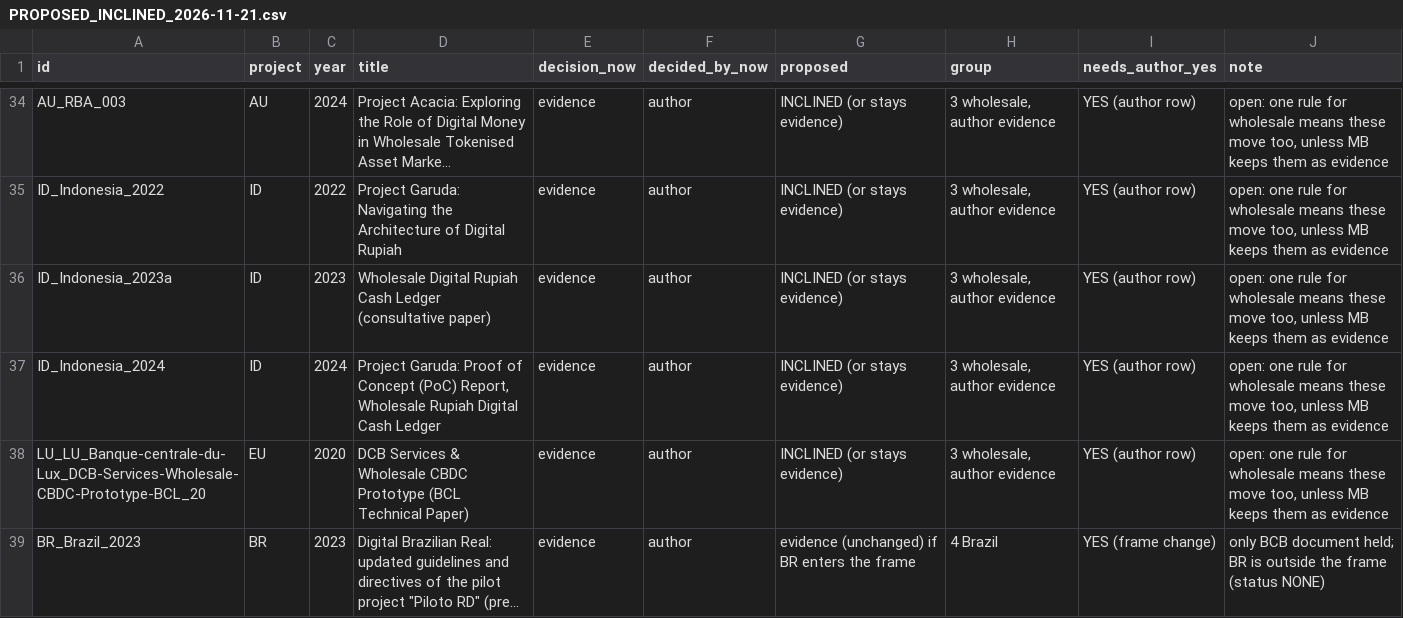
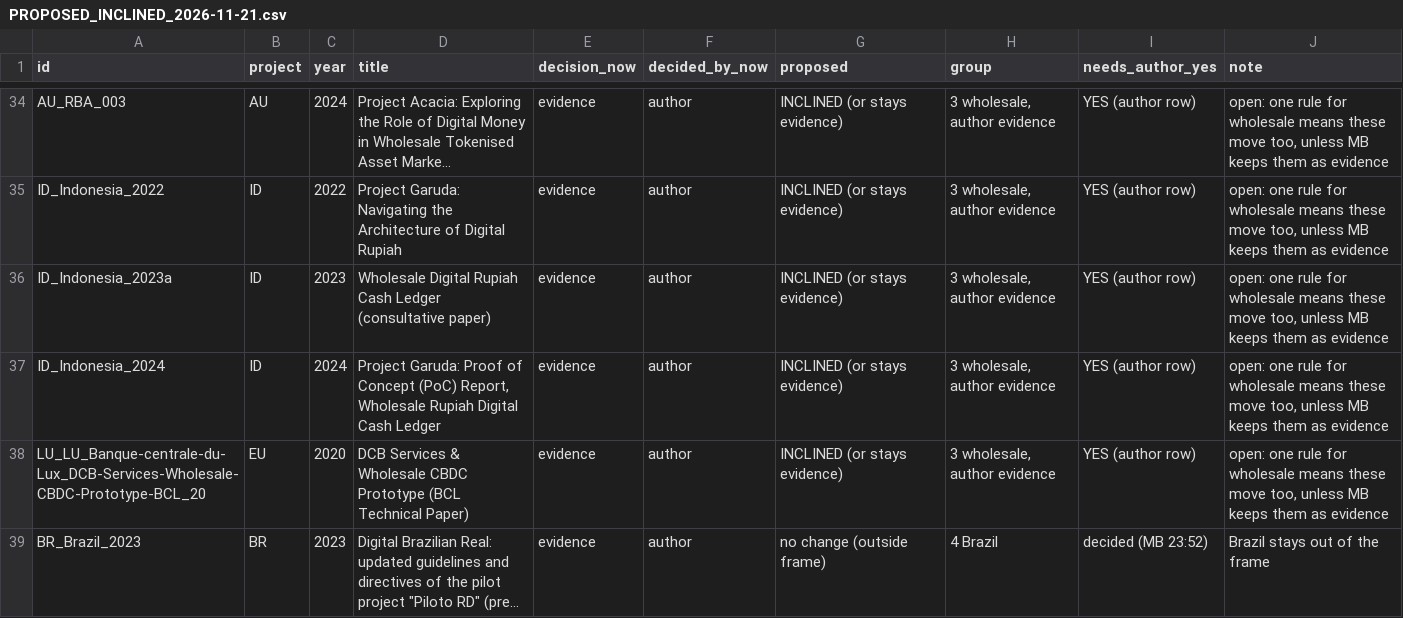
Before and after one commit to BokMartin/cbdc-dataset-v11, a CSV file: data/manifest/PROPOSED_INCLINED_2026-11-21.csv, drawn as a sheet; only a part is shown, gaps mark what is left out; long unchanged cells end in …; the diff names each change by its address in the sheet, - before the commit and + after, or states it on an @@ line.

```diff
--- a/data/manifest/PROPOSED_INCLINED_2026-11-21.csv
+++ b/data/manifest/PROPOSED_INCLINED_2026-11-21.csv
-G39 (proposed): evidence (unchanged) if BR enters the frame
+G39 (proposed): no change (outside frame)
-I39 (needs_author_yes): YES (frame change)
+I39 (needs_author_yes): decided (MB 23:52)
-J39 (note): only BCB document held; BR is outside the frame (status NONE)
+J39 (note): Brazil stays out of the frame
```
Also changed, not shown: data/manifest/CANDIDATES_NIJSSE_PINTO_2026-11-21.csv, 1 other file.
